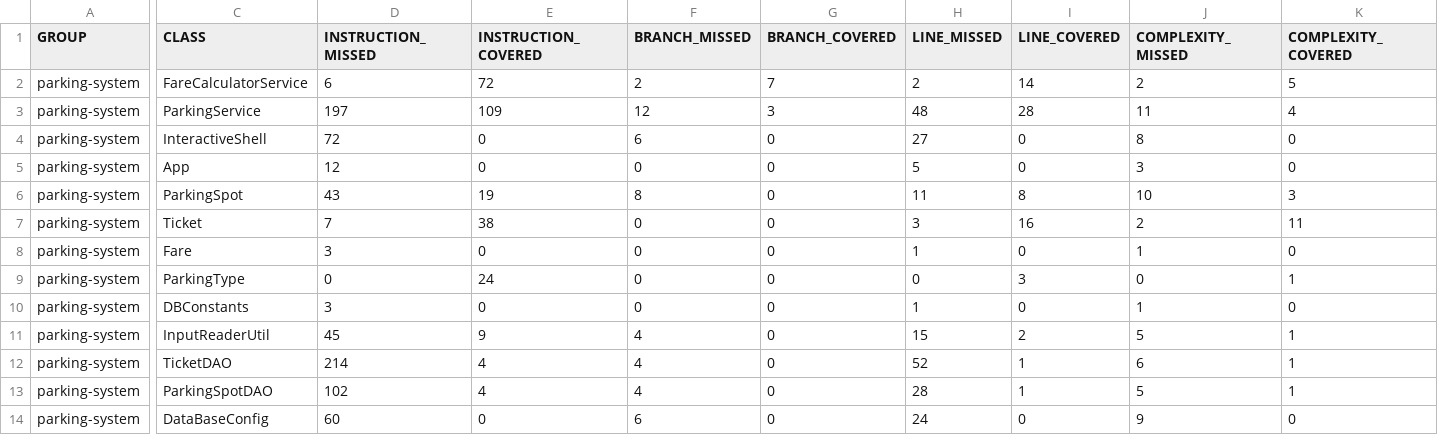
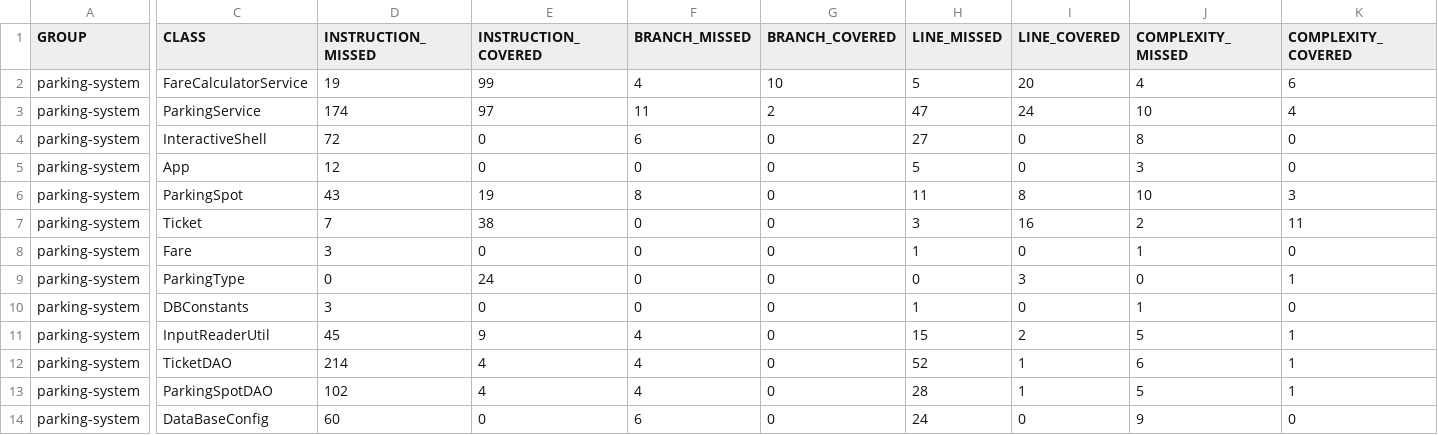
Before and after one commit to vincsaig/P5_Project_Parking, a CSV file: target/site/jacoco/jacoco.csv, drawn as a sheet; only a part is shown, gaps mark what is left out; the diff names each change by its address in the sheet, - before the commit and + after, or states it on an @@ line.

```diff
--- a/target/site/jacoco/jacoco.csv
+++ b/target/site/jacoco/jacoco.csv
-D2 (INSTRUCTION_MISSED): 6
+D2 (INSTRUCTION_MISSED): 19
-E2 (INSTRUCTION_COVERED): 72
+E2 (INSTRUCTION_COVERED): 99
-F2 (BRANCH_MISSED): 2
+F2 (BRANCH_MISSED): 4
-G2 (BRANCH_COVERED): 7
+G2 (BRANCH_COVERED): 10
-H2 (LINE_MISSED): 2
+H2 (LINE_MISSED): 5
-I2 (LINE_COVERED): 14
+I2 (LINE_COVERED): 20
-J2 (COMPLEXITY_MISSED): 2
+J2 (COMPLEXITY_MISSED): 4
-K2 (COMPLEXITY_COVERED): 5
+K2 (COMPLEXITY_COVERED): 6
-D3 (INSTRUCTION_MISSED): 197
+D3 (INSTRUCTION_MISSED): 174
-E3 (INSTRUCTION_COVERED): 109
+E3 (INSTRUCTION_COVERED): 97
-F3 (BRANCH_MISSED): 12
+F3 (BRANCH_MISSED): 11
-G3 (BRANCH_COVERED): 3
+G3 (BRANCH_COVERED): 2
-H3 (LINE_MISSED): 48
+H3 (LINE_MISSED): 47
-I3 (LINE_COVERED): 28
+I3 (LINE_COVERED): 24
-J3 (COMPLEXITY_MISSED): 11
+J3 (COMPLEXITY_MISSED): 10
```
Also changed, not shown: 20 other files.
